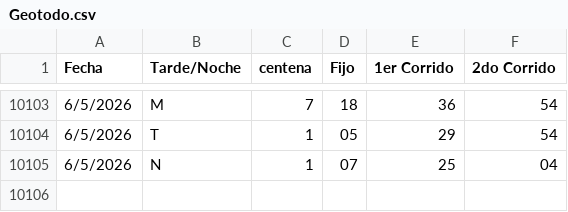
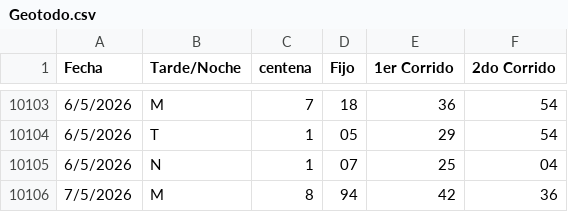
Before and after one commit to fantasmaopera735/Buscaflo, a CSV file: Geotodo.csv, drawn as a sheet; only a part is shown, gaps mark what is left out; the diff names each change by its address in the sheet, - before the commit and + after, or states it on an @@ line.

Commit message:
Update Geotodo.csv

```diff
--- a/Geotodo.csv
+++ b/Geotodo.csv
+row 10106: 7/5/2026 | M | 8 | 94 | 42 | 36
```
